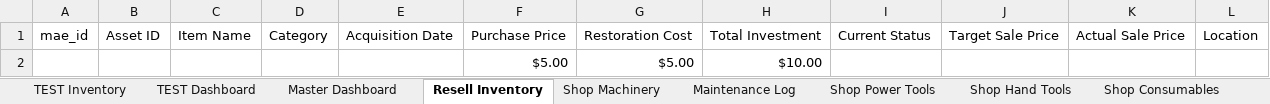
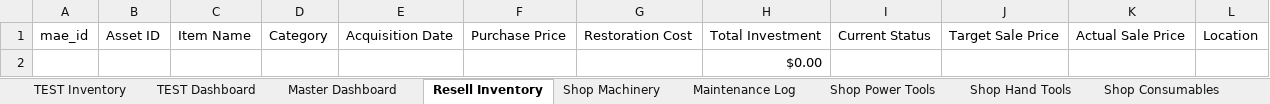
Before and after one commit to NemoArtifex/MAE-Custom-Workshop-Inventory-System, an Excel workbook: MAE_Workshop_Inventory_MASTER_TEMPLATE.xlsx, sheet Resell Inventory, drawn as a sheet; values as stored, in another font and other column widths than the file's, no borders; table styles not drawn; removed rows and columns are numbered as before the commit, all else as after; the diff names each change by its address in the sheet, - before the commit and + after, or states it on an @@ line.

Commit message:
updated excel

```diff
--- a/MAE_Workshop_Inventory_MASTER_TEMPLATE.xlsx (sheet Resell Inventory)
+++ b/MAE_Workshop_Inventory_MASTER_TEMPLATE.xlsx (sheet Resell Inventory)
-row 2:  |  |  |  |  | $5.00 | $5.00 | $10.00
+row 2:  |  |  |  |  |  |  | $0.00
```
